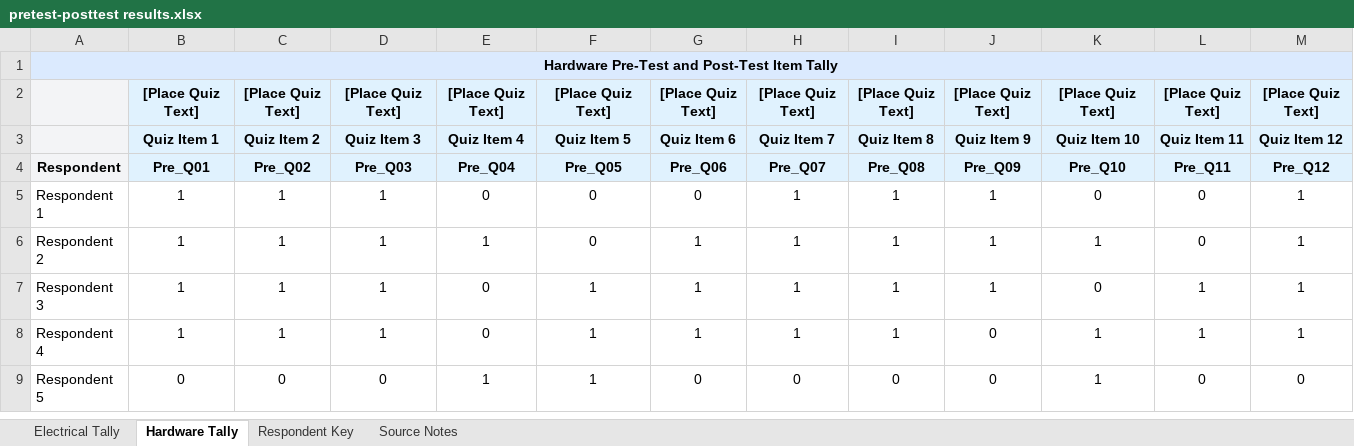
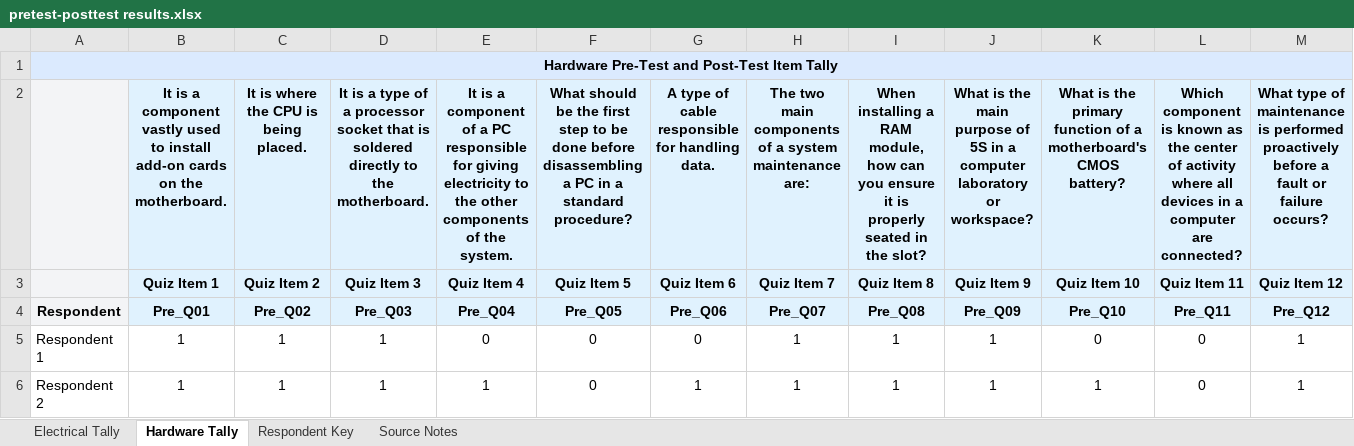
Before and after one commit to charlieeeoleee/coderecall, an Excel workbook: outputs/chapter4_analytics_tally/pretest-posttest results.xlsx, sheet Hardware Tally, drawn as a sheet; only a part is shown; the shorter side is filled out with more unchanged rows; values as stored, in another font and other column widths than the file's, no borders; removed rows and columns are numbered as before the commit, all else as after; rows hold the shown columns only; the diff names each change by its address in the sheet, - before the commit and + after, or states it on an @@ line.

```diff
--- a/outputs/chapter4_analytics_tally/pretest-posttest results.xlsx (sheet Hardware Tally)
+++ b/outputs/chapter4_analytics_tally/pretest-posttest results.xlsx (sheet Hardware Tally)
-row 2:  | [Place Quiz Text] | [Place Quiz Text] | [Place Quiz Text] | [Place Quiz Text] | [Place Quiz Text] | [Place Quiz Text] | [Place Quiz Text] | [Place Quiz Text] | [Place Quiz Text] | [Place Quiz Text] | [Place Quiz Text] | [Place Quiz Text]
+row 2:  | It is a component vastly used to install add-on cards on the motherboard. | It is where the CPU is being placed. | It is a type of a processor socket that is soldered directly to the motherboard. | It is a component of a PC responsible for giving electricity to the other components of the system. | What should be the first step to be done before disassembling a PC in a standard procedure? | A type of cable responsible for handling data. | The two main components of a system maintenance are: | When installing a RAM module, how can you ensure it is properly seated in the slot? | What is the main purpose of 5S in a computer laboratory or workspace? | What is the primary function of a motherboard's CMOS battery? | Which component is known as the center of activity where all devices in a computer are connected? | What type of maintenance is performed proactively before a fault or failure occurs?
```
Also changed, not shown: sheet Electrical Tally, sheet Source Notes, 34 other files.
